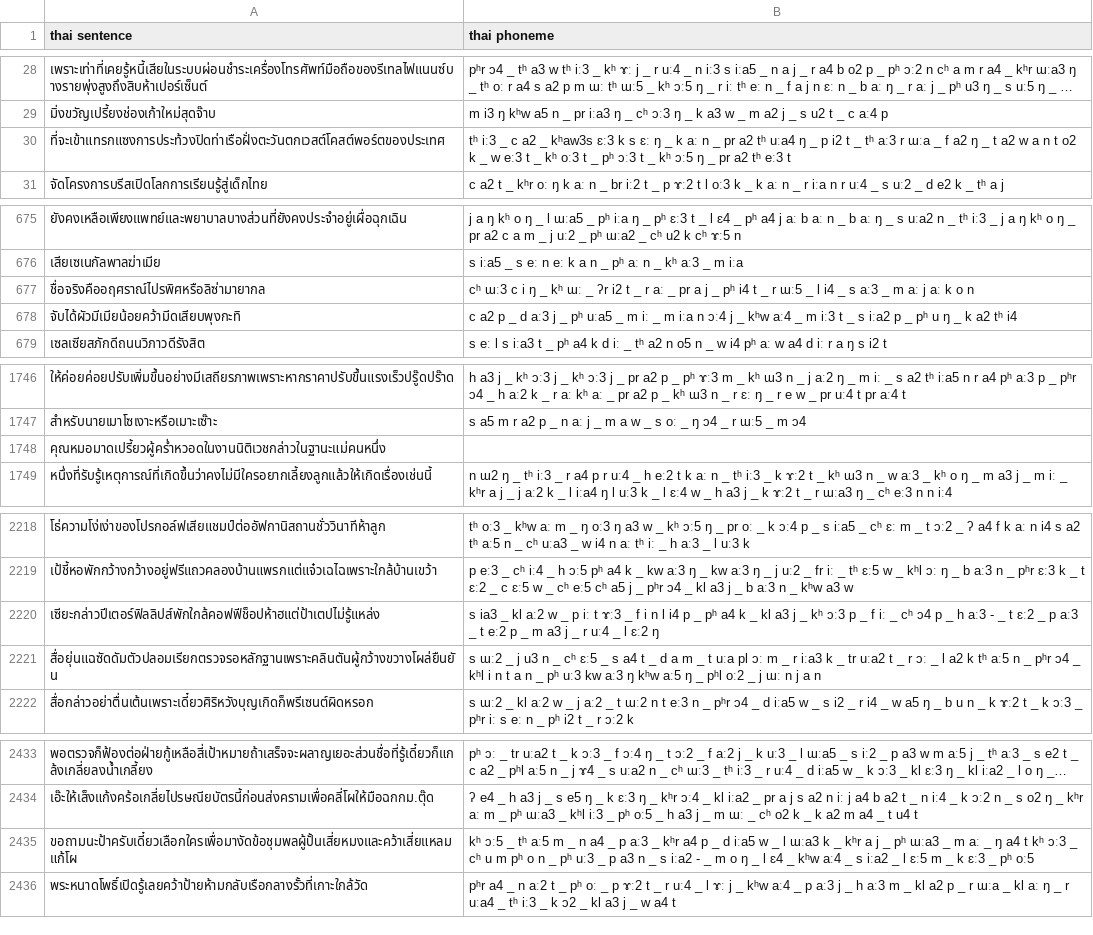
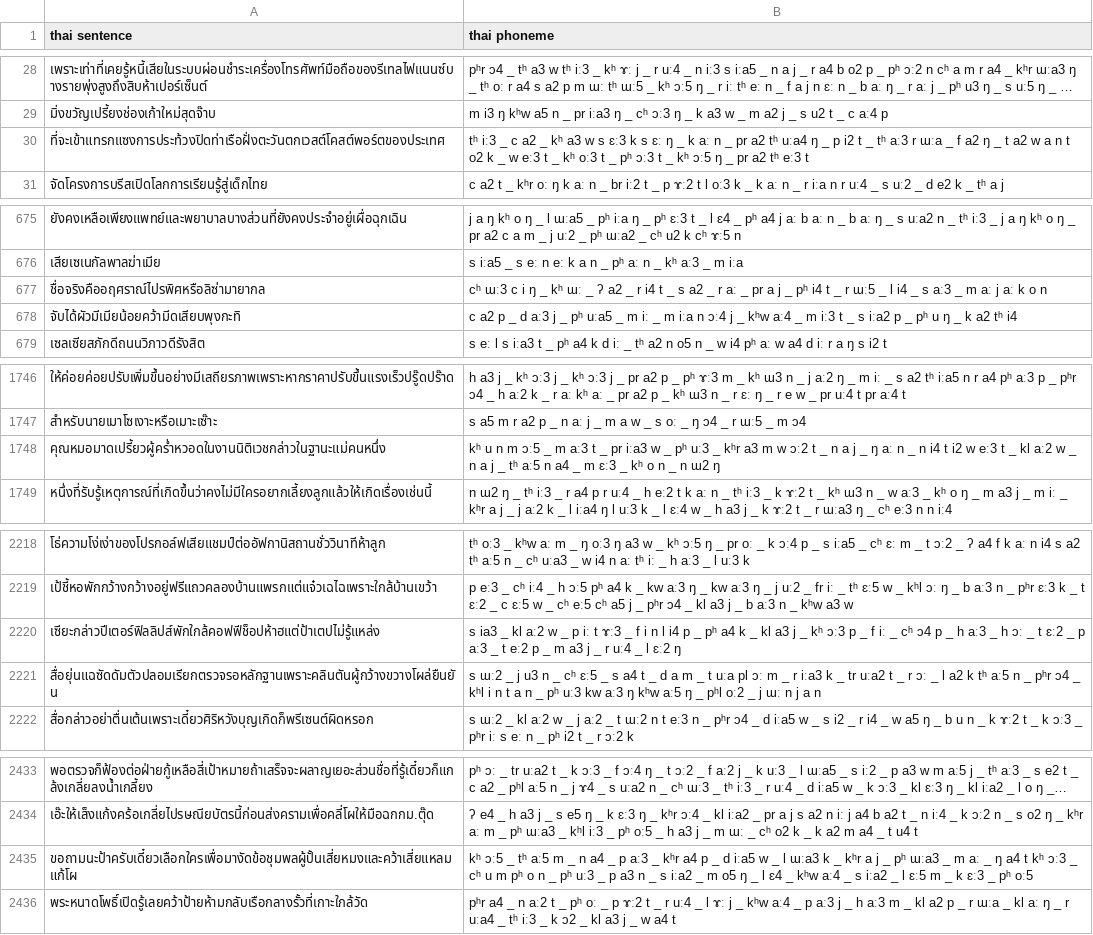
Before and after one commit to dubbing-ai/DatasetGen, a CSV file: tsync2/processed/combined_tsync2_thai_sentences_phoneme.csv, drawn as a sheet; only a part is shown, gaps mark what is left out; long unchanged cells end in ….

Commit message:
add bi-phoneme and tri-phoneme analysis feature (#12)
* add bi-phoneme analysis feature

* fix algorithm to properly handle the tonations

* markdown

* add tri (whole syllable) analyser

* runtime error fix

* update readme

* add bi-phoneme analysis feature

* fix algorithm to properly handle the tonations

* markdown

* add tri (whole syllable) analyser

* runtime error fix

* update readme

* Update tsync phoneme

* Update Transliterate

* Update transliterate

* Update transliterate

* Update transliterate

* change colours of the plots

* update analysis result after latest datagen

* Update transliterate

* rerun analysis with latest data

---------

Co-authored-by: Thanat Wongsamut <thanat.wongsamut@gmail.com>

```diff
--- a/tsync2/processed/combined_tsync2_thai_sentences_phoneme.csv
+++ b/tsync2/processed/combined_tsync2_thai_sentences_phoneme.csv
@@ -29,3 +29,3 @@ thai sentence,thai phoneme
 มิ่งขวัญเปรี้ยงช่องเก้าใหม่สุดจ๊าบ,m i3 ŋ kʰw a5 n _ pr iːa3 ŋ _ cʰ ᴐː3 ŋ _ k a3 w _ m a2 j _ s u2 t _ c aː4 p
-ที่จะเข้าแทรกแซงการประท้วงปิดท่าเรือฝั่งตะวันตกเวสต์โคสต์พอร์ตของประเทศ,tʰ iː3 _ c a2 _ kʰaw3s ɛː3 k s ɛː ŋ _ k aː n _ pr a2 tʰ uːa4 ŋ _ p i2 t _ tʰ aː3 r ɯːa _ f a2 ŋ _ t a2 w a n t o2 k _ w eː3 t _ kʰ oː3 t _ pʰ ᴐː3 t _ kʰ ᴐː5 ŋ _ pr a2 tʰ eː3 t
+ที่จะเข้าแทรกแซงการประท้วงปิดท่าเรือฝั่งตะวันตกเวสต์โคสต์พอร์ตของประเทศ,tʰ iː3 _ c a2 _ kʰ a3 w s ɛː3 k s ɛː ŋ _ k aː n _ pr a2 tʰ uːa4 ŋ _ p i2 t _ tʰ aː3 r ɯːa _ f a2 ŋ _ t a2 w a n t o2 k _ w eː3 t _ kʰ oː3 t _ pʰ ᴐː3 t _ kʰ ᴐː5 ŋ _ pr a2 tʰ eː3 t
 จัดโครงการบรีสเปิดโลกการเรียนรู้สู่เด็กไทย,c a2 t _ kʰr oː ŋ k aː n _ br iː2 t _ p ɤː2 t l oː3 k _ k aː n _ r iːa n r uː4 _ s uː2 _ d e2 k _ tʰ a j
@@ -676,3 +676,3 @@ thai sentence,thai phoneme
 เสียเซเนกัลพาลฆ่าเมีย,s iːa5 _ s eː n eː k a n _ pʰ aː n _ kʰ aː3 _ m iːa
-ชื่อจริงคืออฤศราณ์ไปรพิศหรือลิซ่ามายากล,cʰ ɯː3 c i ŋ _ kʰ ɯː _ ʔr i2 t _ r aː _ pr a j _ pʰ i4 t _ r ɯː5 _ l i4 _ s aː3 _ m aː j aː k o n
+ชื่อจริงคืออฤศราณ์ไปรพิศหรือลิซ่ามายากล,cʰ ɯː3 c i ŋ _ kʰ ɯː _ ʔ a2 _ r i4 t _ s a2 _ r aː _ pr a j _ pʰ i4 t _ r ɯː5 _ l i4 _ s aː3 _ m aː j aː k o n
 จับได้ผัวมีเมียน้อยคว้ามีดเสียบพุงกะทิ,c a2 p _ d aː3 j _ pʰ uːa5 _ m iː _ m iːa n ᴐː4 j _ kʰw aː4 _ m iː3 t _ s iːa2 p _ pʰ u ŋ _ k a2 tʰ i4
@@ -1747,3 +1747,3 @@ thai sentence,thai phoneme
 สำหรับนายเมาโซเงาะหรือเมาะเซ๊าะ,s a5 m r a2 p _ n aː j _ m a w _ s oː _ ŋ ᴐ4 _ r ɯː5 _ m ᴐ4
-คุณหมอมาดเปรี้ยวผู้ครํ่าหวอดในงานนิติเวชกล่าวในฐานะแม่คนหนึ่ง,
+คุณหมอมาดเปรี้ยวผู้ครํ่าหวอดในงานนิติเวชกล่าวในฐานะแม่คนหนึ่ง,kʰ u n m ᴐː5 _ m aː3 t _ pr iːa3 w _ pʰ uː3 _ kʰr a3 m w ᴐː2 t _ n a j _ ŋ aː n _ n i4 t i2 w eː3 t _ kl aː2 w _ n a j _ tʰ aː5 n a4 _ m ɛː3 _ kʰ o n _ n ɯ2 ŋ
 หนึ่งที่รับรู้เหตุการณ์ที่เกิดขึ้นว่าคงไม่มีใครอยากเลี้ยงลูกแล้วให้เกิดเรื่องเช่นนี้,n ɯ2 ŋ _ tʰ iː3 _ r a4 p r uː4 _ h eː2 t k aː n _ tʰ iː3 _ k ɤː2 t _ kʰ ɯ3 n _ w aː3 _ kʰ o ŋ _ m a3 j _ m iː _ kʰr a j _ j aː2 k _ l iːa4 ŋ l uː3 k _ l ɛː4 w _ h a3 j _ k ɤː2 t _ r ɯːa3 ŋ _ cʰ eː3 n n iː4
@@ -2219,3 +2219,3 @@ thai sentence,thai phoneme
 เป้ชี้หอพักกว้างกว้างอยู่ฟรีแถวคลองบ้านแพรกแต่แจ๋วเฉไฉเพราะใกล้บ้านเขว้า,p eː3 _ cʰ iː4 _ h ᴐː5 pʰ a4 k _ kw aː3 ŋ _ kw aː3 ŋ _ j uː2 _ fr iː _ tʰ ɛː5 w _ kʰl ᴐː ŋ _ b aː3 n _ pʰr ɛː3 k _ t ɛː2 _ c ɛː5 w _ cʰ eː5 cʰ a5 j _ pʰr ᴐ4 _ kl a3 j _ b aː3 n _ kʰw a3 w
-เซียะกล่าวปีเตอร์ฟิลลิปส์พักใกล้คอฟฟีช็อปห้าฮแต่ป้าเตปไม่รู้แหล่ง,s ia3 _ kl aː2 w _ p iː t ɤː3 _ f i n l i4 p _ pʰ a4 k _ kl a3 j _ kʰ ᴐː3 p _ f iː _ cʰ ᴐ4 p _ h aː3 - _ t ɛː2 _ p aː3 _ t eː2 p _ m a3 j _ r uː4 _ l ɛː2 ŋ
+เซียะกล่าวปีเตอร์ฟิลลิปส์พักใกล้คอฟฟีช็อปห้าฮแต่ป้าเตปไม่รู้แหล่ง,s ia3 _ kl aː2 w _ p iː t ɤː3 _ f i n l i4 p _ pʰ a4 k _ kl a3 j _ kʰ ᴐː3 p _ f iː _ cʰ ᴐ4 p _ h aː3 _ h ᴐː _ t ɛː2 _ p aː3 _ t eː2 p _ m a3 j _ r uː4 _ l ɛː2 ŋ
 สื่อยุ่นแฉซัดดัมตัวปลอมเรียกตรวจรอหลักฐานเพราะคลินตันผู้กว้างขวางโผล่ยืนยัน,s ɯː2 _ j u3 n _ cʰ ɛː5 _ s a4 t _ d a m _ t uːa pl ᴐː m _ r iːa3 k _ tr uːa2 t _ r ᴐː _ l a2 k tʰ aː5 n _ pʰr ᴐ4 _ kʰl i n t a n _ pʰ uː3 kw aː3 ŋ kʰw aː5 ŋ _ pʰl oː2 _ j ɯː n j a n
@@ -2434,3 +2434,3 @@ thai sentence,thai phoneme
 เอ๊ะให้เส็งแก้งคร้อเกลี่ยไปรษณียบัตรนี้ก่อนส่งครามเพื่อคลี่โผให้มือฉกกม.ตุ๊ด,ʔ e4 _ h a3 j _ s e5 ŋ _ k ɛː3 ŋ _ kʰr ᴐː4 _ kl iːa2 _ pr a j s a2 n iː j a4 b a2 t _ n iː4 _ k ᴐː2 n _ s o2 ŋ _ kʰr aː m _ pʰ ɯːa3 _ kʰl iː3 _ pʰ oː5 _ h a3 j _ m ɯː _ cʰ o2 k _ k a2 m a4 _ t u4 t
-ขอถามนะป้าครับเดี๋ยวเลือกใครเพื่อมางัดข้อชุมพลผู้ปั้นเสี่ยหมงและคว้าเสี่ยแหลมแก้โผ,kʰ ᴐː5 _ tʰ aː5 m _ n a4 _ p aː3 _ kʰr a4 p _ d iːa5 w _ l ɯːa3 k _ kʰr a j _ pʰ ɯːa3 _ m aː _ ŋ a4 t kʰ ᴐː3 _ cʰ u m pʰ o n _ pʰ uː3 _ p a3 n _ s iːa2 - _ m o ŋ _ l ɛ4 _ kʰw aː4 _ s iːa2 _ l ɛː5 m _ k ɛː3 _ pʰ oː5
+ขอถามนะป้าครับเดี๋ยวเลือกใครเพื่อมางัดข้อชุมพลผู้ปั้นเสี่ยหมงและคว้าเสี่ยแหลมแก้โผ,kʰ ᴐː5 _ tʰ aː5 m _ n a4 _ p aː3 _ kʰr a4 p _ d iːa5 w _ l ɯːa3 k _ kʰr a j _ pʰ ɯːa3 _ m aː _ ŋ a4 t kʰ ᴐː3 _ cʰ u m pʰ o n _ pʰ uː3 _ p a3 n _ s iːa2 _ m o5 ŋ _ l ɛ4 _ kʰw aː4 _ s iːa2 _ l ɛː5 m _ k ɛː3 _ pʰ oː5
 พระหนาดโพธิ์เปิดรู้เลยคว้าป้ายห้ามกลับเรือกลางรั้วที่เกาะใกล้วัด,pʰr a4 _ n aː2 t _ pʰ oː _ p ɤː2 t _ r uː4 _ l ɤː j _ kʰw aː4 _ p aː3 j _ h aː3 m _ kl a2 p _ r ɯːa _ kl aː ŋ _ r uːa4 _ tʰ iː3 _ k ᴐ2 _ kl a3 j _ w a4 t
```
Also changed, not shown: 9 other files.
